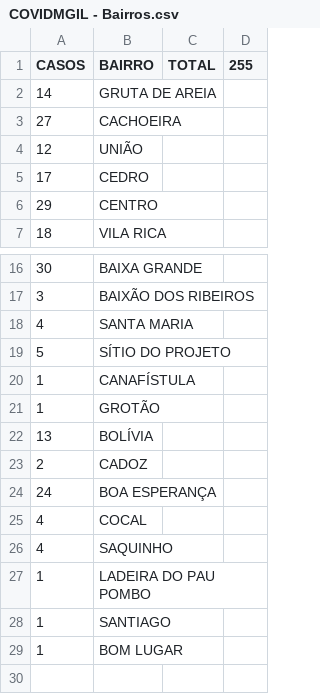
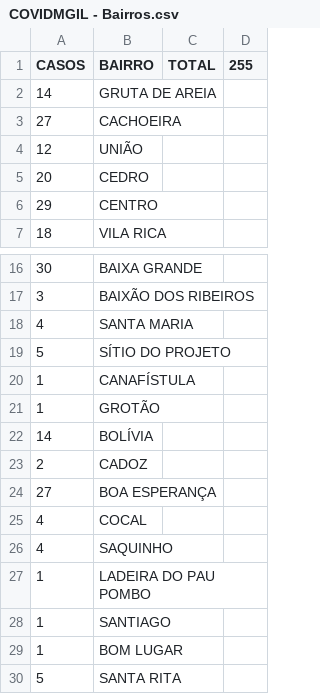
Before and after one commit to webalysson/covidmgil, a CSV file: dados/COVIDMGIL - Bairros.csv, drawn as a sheet; only a part is shown, gaps mark what is left out.

Commit message:
Update COVIDMGIL - Bairros.csv
Boletim 27/07/2020

```diff
--- a/dados/COVIDMGIL - Bairros.csv
+++ b/dados/COVIDMGIL - Bairros.csv
@@ -4,3 +4,3 @@ CASOS,BAIRRO,TOTAL,255
 12,UNIÃO,,
-17,CEDRO,,
+20,CEDRO,,
 29,CENTRO,,
@@ -21,5 +21,5 @@ CASOS,BAIRRO,TOTAL,255
 1,GROTÃO,,
-13,BOLÍVIA,,
+14,BOLÍVIA,,
 2,CADOZ,,
-24,BOA ESPERANÇA,,
+27,BOA ESPERANÇA,,
 4,COCAL,,
@@ -29 +29,2 @@ CASOS,BAIRRO,TOTAL,255
 1,BOM LUGAR,,
+5,SANTA RITA,,
```
